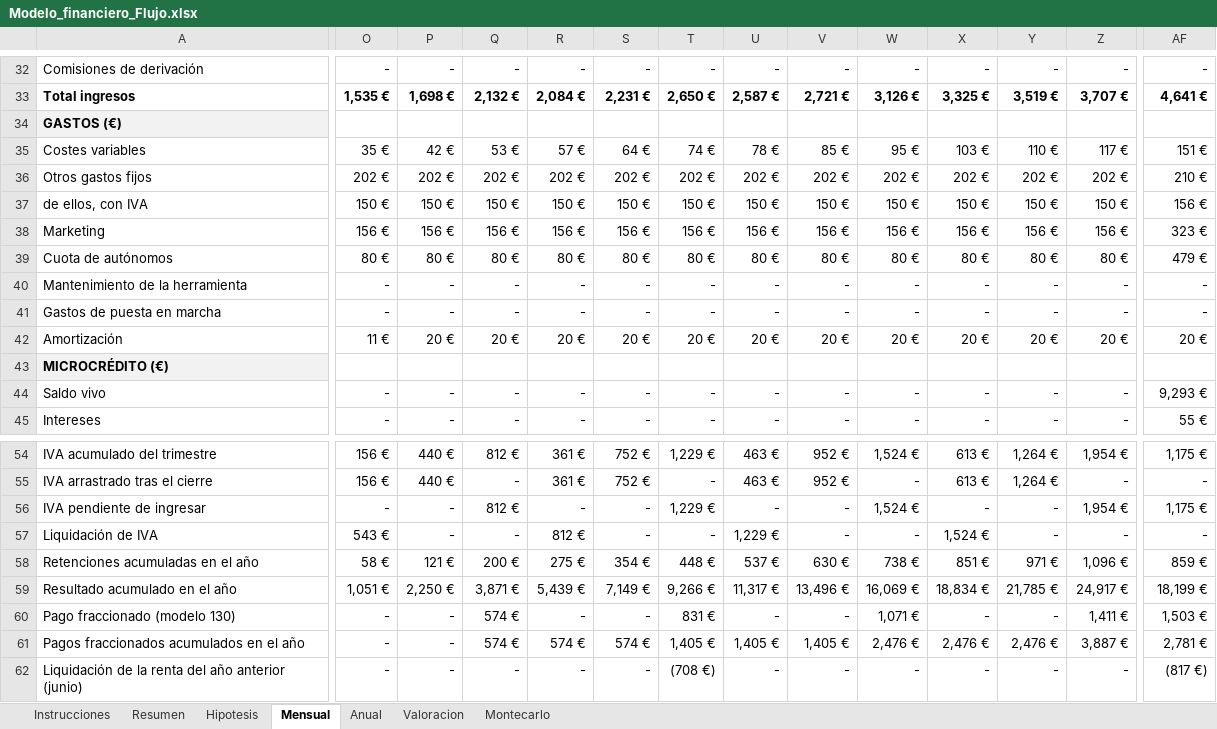
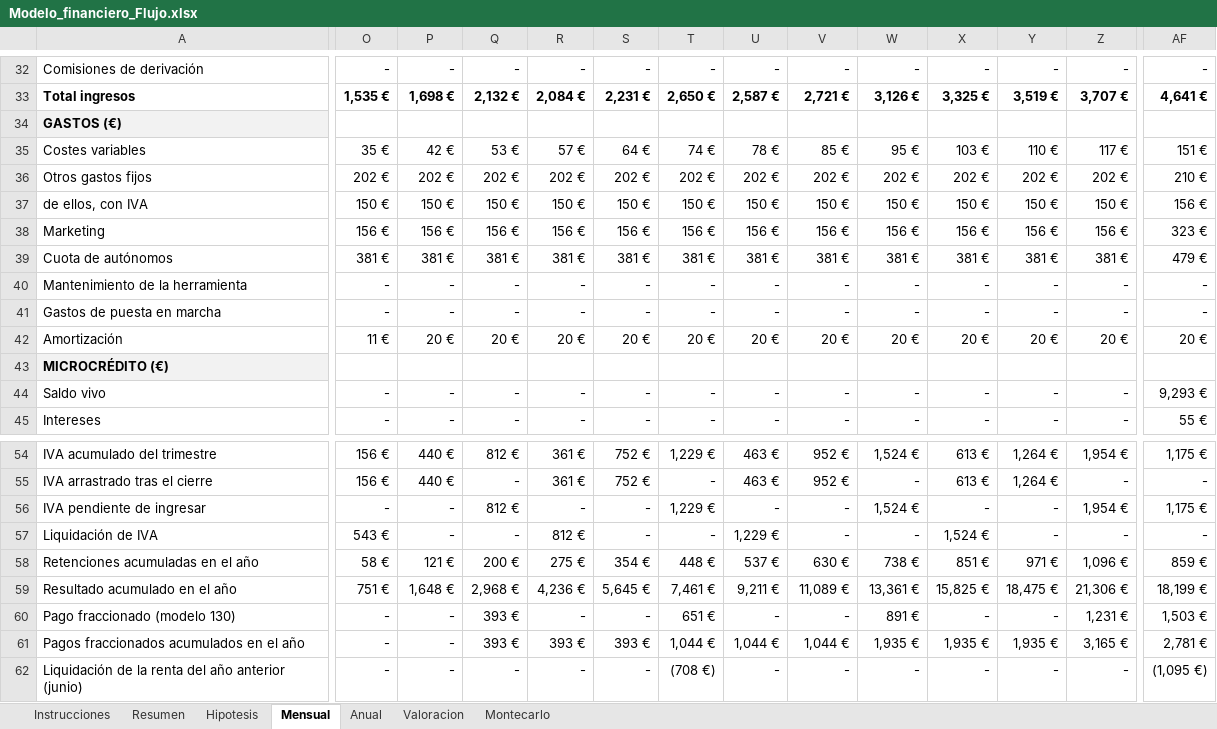
Before and after one commit to Andres-Leach/flujo-tfg, an Excel workbook: Modelo_financiero_Flujo.xlsx, sheet Mensual, drawn as a sheet; only a part is shown, gaps mark what is left out; values as stored, in another font and other column widths than the file's, no borders; the diff covers the shown part only; the diff names each change by its address in the sheet, - before the commit and + after, or states it on an @@ line.

```diff
--- a/Modelo_financiero_Flujo.xlsx (sheet Mensual)
+++ b/Modelo_financiero_Flujo.xlsx (sheet Mensual)
-O39: 80 €
+O39: 381 €
-P39: 80 €
+P39: 381 €
-Q39: 80 €
+Q39: 381 €
-R39: 80 €
+R39: 381 €
-S39: 80 €
+S39: 381 €
-T39: 80 €
+T39: 381 €
-U39: 80 €
+U39: 381 €
-V39: 80 €
+V39: 381 €
-W39: 80 €
+W39: 381 €
-X39: 80 €
+X39: 381 €
-Y39: 80 €
+Y39: 381 €
-Z39: 80 €
+Z39: 381 €
-O59: 1,051 €
+O59: 751 €
-P59: 2,250 €
+P59: 1,648 €
-Q59: 3,871 €
+Q59: 2,968 €
-R59: 5,439 €
+R59: 4,236 €
-S59: 7,149 €
+S59: 5,645 €
-T59: 9,266 €
+T59: 7,461 €
-U59: 11,317 €
+U59: 9,211 €
-V59: 13,496 €
+V59: 11,089 €
-W59: 16,069 €
+W59: 13,361 €
-X59: 18,834 €
+X59: 15,825 €
-Y59: 21,785 €
+Y59: 18,475 €
-Z59: 24,917 €
+Z59: 21,306 €
-Q60:Q61: 574 €
+Q60:Q61: 393 €
-T60: 831 €
+T60: 651 €
-W60: 1,071 €
+W60: 891 €
-Z60: 1,411 €
+Z60: 1,231 €
-R61: 574 €
+R61: 393 €
-S61: 574 €
+S61: 393 €
-T61: 1,405 €
+T61: 1,044 €
-U61: 1,405 €
+U61: 1,044 €
-V61: 1,405 €
+V61: 1,044 €
-W61: 2,476 €
+W61: 1,935 €
-X61: 2,476 €
+X61: 1,935 €
-Y61: 2,476 €
+Y61: 1,935 €
-Z61: 3,887 €
+Z61: 3,165 €
-AF62: (817 €)
+AF62: (1,095 €)
```
Also changed, not shown: 48 edited cells elsewhere in this sheet, sheet Anual, sheet Valoracion, sheet Montecarlo, sheet Resumen, charts or pictures, 10 other files.
